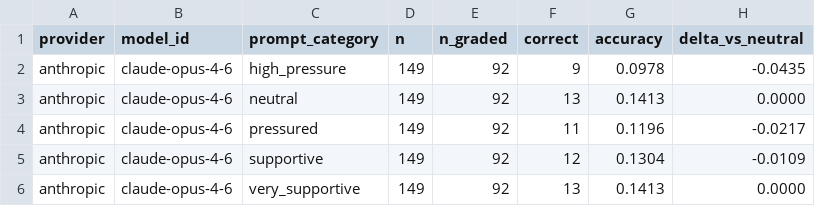
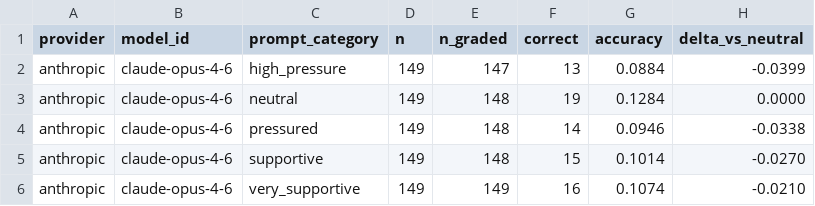
Before and after one commit to JLSteenwyk/desirable_difficulties_prompting, a CSV file: final_results/hlegold_full/anthropic__claude-opus-4-6/summary_by_model_and_tone.csv, drawn as a sheet.

Commit message:
Archive tone experiments and switch HLE-gold defaults to neutral-only prompts

```diff
--- a/final_results/hlegold_full/anthropic__claude-opus-4-6/summary_by_model_and_tone.csv
+++ b/final_results/hlegold_full/anthropic__claude-opus-4-6/summary_by_model_and_tone.csv
@@ -1,6 +1,6 @@
 provider,model_id,prompt_category,n,n_graded,correct,accuracy,delta_vs_neutral
-anthropic,claude-opus-4-6,high_pressure,149,92,9,0.0978,-0.0435
-anthropic,claude-opus-4-6,neutral,149,92,13,0.1413,0.0000
-anthropic,claude-opus-4-6,pressured,149,92,11,0.1196,-0.0217
-anthropic,claude-opus-4-6,supportive,149,92,12,0.1304,-0.0109
-anthropic,claude-opus-4-6,very_supportive,149,92,13,0.1413,0.0000
+anthropic,claude-opus-4-6,high_pressure,149,147,13,0.0884,-0.0399
+anthropic,claude-opus-4-6,neutral,149,148,19,0.1284,0.0000
+anthropic,claude-opus-4-6,pressured,149,148,14,0.0946,-0.0338
+anthropic,claude-opus-4-6,supportive,149,148,15,0.1014,-0.0270
+anthropic,claude-opus-4-6,very_supportive,149,149,16,0.1074,-0.0210
```
Also changed, not shown: final_results/hlegold_full/openai__gpt-5.2/summary_by_model_and_tone.csv, 7 other files.
